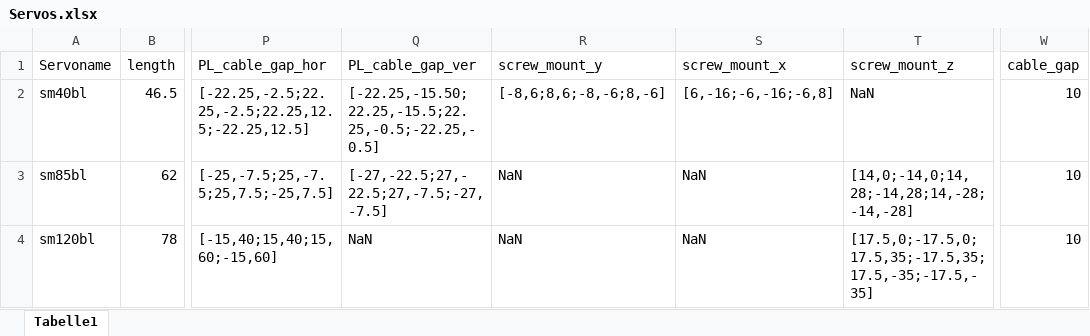
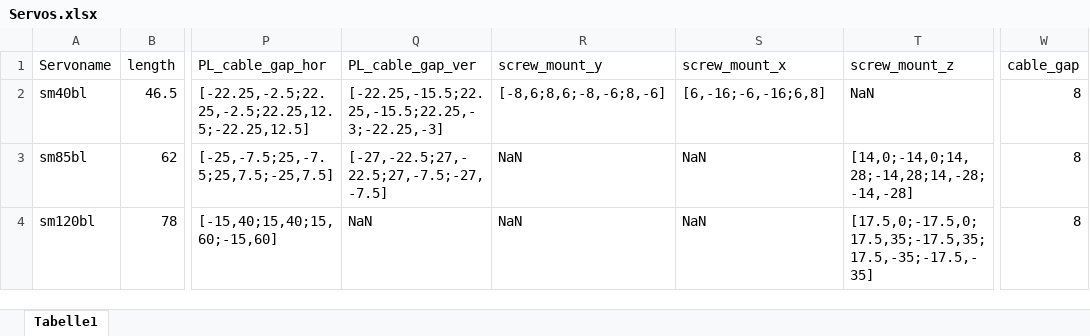
Before and after one commit to Korbiii/Automated-Gripper-Construction, an Excel workbook: Servos.xlsx, sheet Tabelle1, drawn as a sheet; only a part is shown, gaps mark what is left out; values as stored, in another font and other column widths than the file's, no borders; the diff names each change by its address in the sheet, - before the commit and + after, or states it on an @@ line.

Commit message:
SGLCLzdof Screw Holes for sm40bl
SGrotatinglockadapter
Compatible with sgbracket and SGrotatingdisk

```diff
--- a/Servos.xlsx (sheet Tabelle1)
+++ b/Servos.xlsx (sheet Tabelle1)
-Q2 (PL_cable_gap_ver): [-22.25,-15.50;22.25,-15.5;22.25,-0.5;-22.25,-0.5]
+Q2 (PL_cable_gap_ver): [-22.25,-15.5;22.25,-15.5;22.25,-3;-22.25,-3]
-S2 (screw_mount_x): [6,-16;-6,-16;-6,8]
+S2 (screw_mount_x): [6,-16;-6,-16;6,8]
-W2:W4 (cable_gap): 10
+W2:W4 (cable_gap): 8
```
Also changed, not shown: 5 other files.
